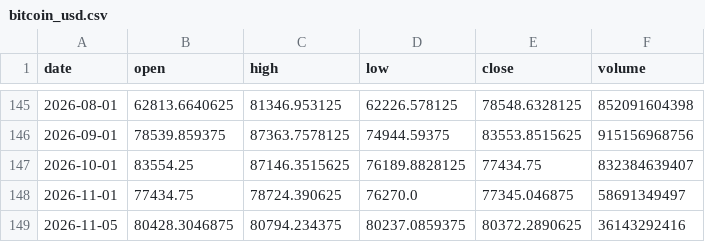
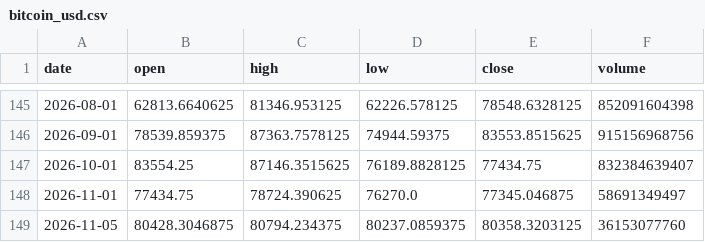
Before and after one commit to Jackpison/Market-Trends, a CSV file: data/market/bitcoin_usd.csv, drawn as a sheet; only a part is shown, gaps mark what is left out.

```diff
--- a/data/market/bitcoin_usd.csv
+++ b/data/market/bitcoin_usd.csv
@@ -148,2 +148,2 @@ date,open,high,low,close,volume
 2026-11-01,77434.75,78724.390625,76270.0,77345.046875,58691349497
-2026-11-05,80428.3046875,80794.234375,80237.0859375,80372.2890625,36143292416
+2026-11-05,80428.3046875,80794.234375,80237.0859375,80358.3203125,36153077760
```
Also changed, not shown: data/market/dow_jones_long.csv, data/market/gold_futures.csv, 8 other files.
